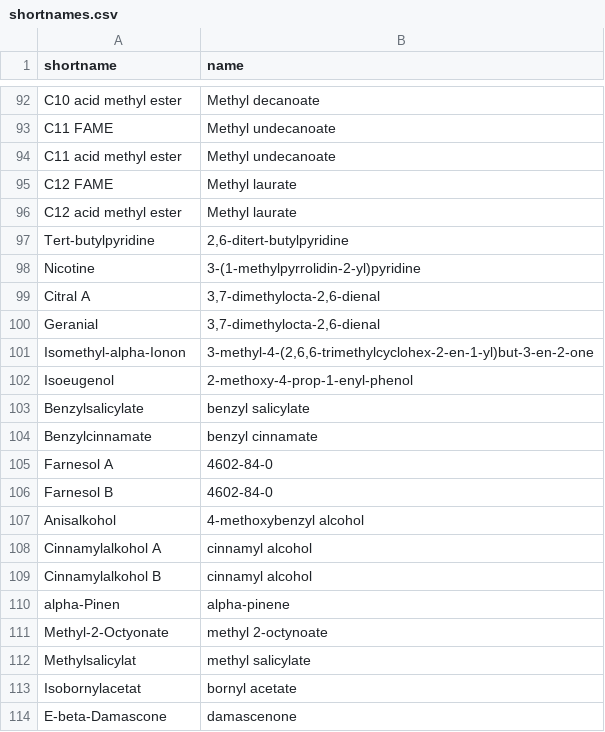
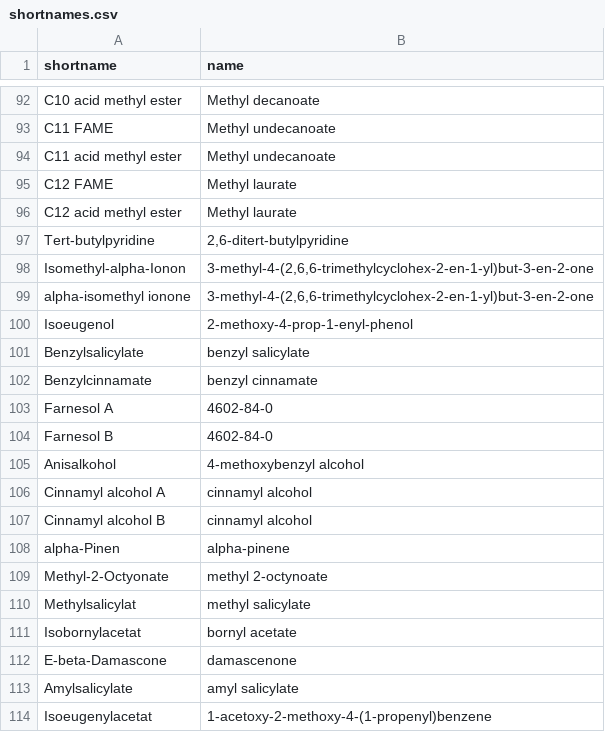
Before and after one commit to GasChromatographyToolbox/GasChromatographySimulator.jl, a CSV file: data/shortnames.csv, drawn as a sheet; only a part is shown, gaps mark what is left out; the shorter side is filled out with more unchanged rows; the diff covers the shown part only.

Commit message:
Update shortnames.csv

```diff
--- a/data/shortnames.csv
+++ b/data/shortnames.csv
@@ -97,4 +97 @@ C12 acid methyl ester, Methyl laurate
 Tert-butylpyridine, "2,6-ditert-butylpyridine"
-Nicotine, 3-(1-methylpyrrolidin-2-yl)pyridine
-Citral A, "3,7-dimethylocta-2,6-dienal"
-Geranial, "3,7-dimethylocta-2,6-dienal"
@@ -102 +99,2 @@ Isomethyl-alpha-Ionon, "3-methyl-4-(2,6,6-trimethylcyclohex-2-en-1-yl)but-3-en-2
+alpha-isomethyl ionone,"3-methyl-4-(2,6,6-trimethylcyclohex-2-en-1-yl)but-3-en-2-one"
 Isoeugenol, 2-methoxy-4-prop-1-enyl-phenol
@@ -107,4 +105,4 @@ Farnesol B, 4602-84-0
 Anisalkohol, 4-methoxybenzyl alcohol
-Cinnamylalkohol A, "cinnamyl alcohol"
-Cinnamylalkohol B, "cinnamyl alcohol"
+Cinnamyl alcohol A, "cinnamyl alcohol"
+Cinnamyl alcohol B, "cinnamyl alcohol"
 alpha-Pinen, alpha-pinene
```
Also changed, not shown: 12 added rows and 5 removed rows elsewhere in this file.
